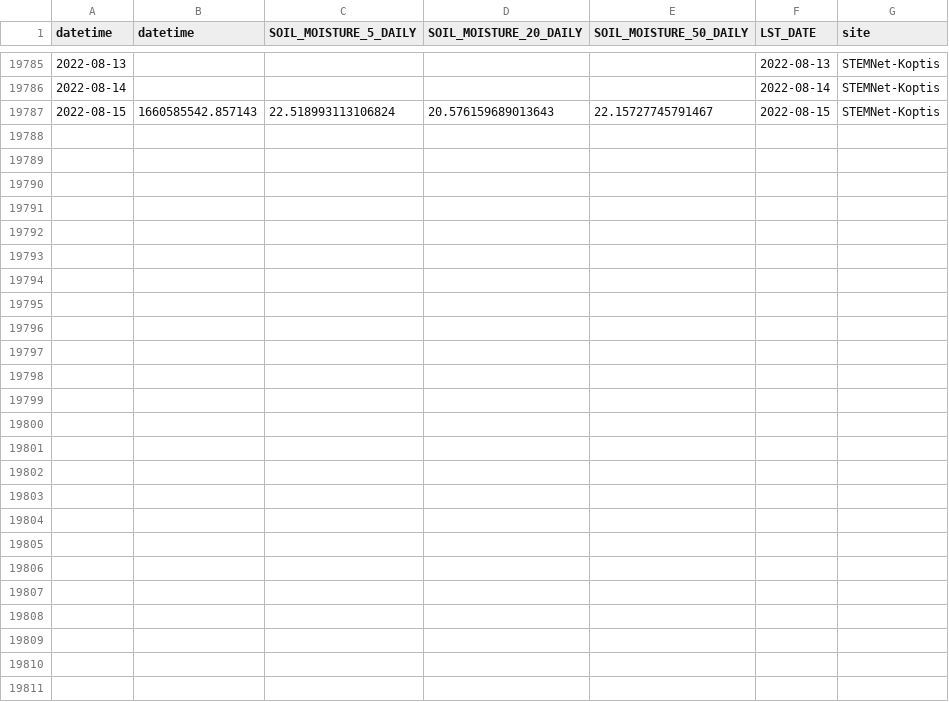
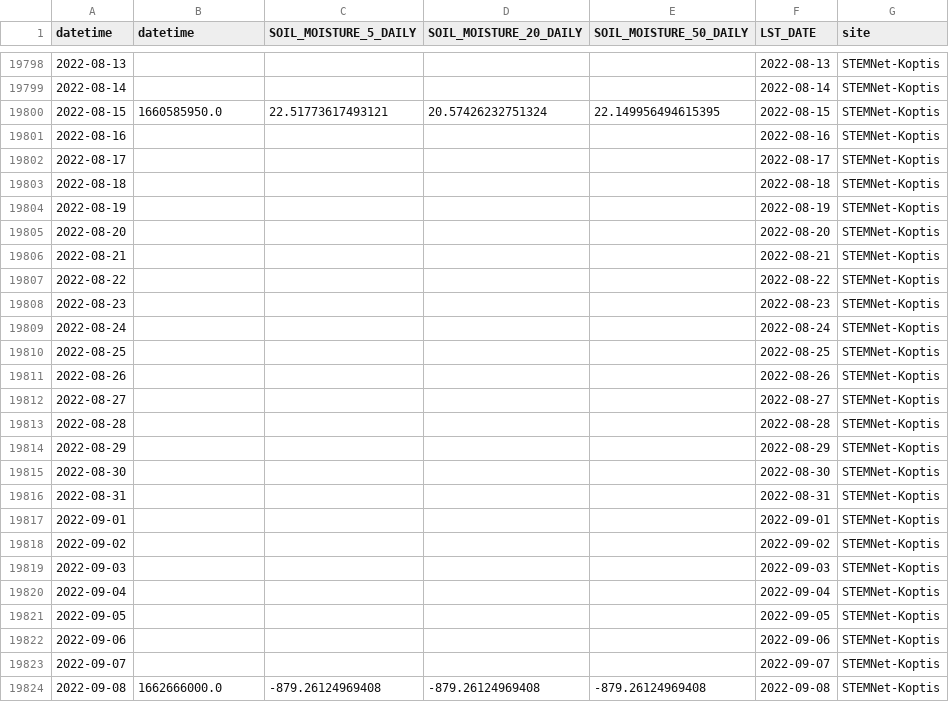
Before and after one commit to wle0001/dashapp, a CSV file: scripts/STEMNet_AL_all.csv, drawn as a sheet; only a part is shown, gaps mark what is left out; removed rows and columns are numbered as before the commit, all else as after; the diff covers the shown part only; the diff names each change by its address in the sheet, - before the commit and + after, or states it on an @@ line.

```diff
--- a/scripts/STEMNet_AL_all.csv
+++ b/scripts/STEMNet_AL_all.csv
-row 19787: 2022-08-15 | 1660585542.857143 | 22.518993113106824 | 20.576159689013643 | 22.15727745791467 | 2022-08-15 | STEMNet-Koptis
+row 19800: 2022-08-15 | 1660585950.0 | 22.51773617493121 | 20.57426232751324 | 22.149956494615395 | 2022-08-15 | STEMNet-Koptis
+row 19801: 2022-08-16 |  |  |  |  | 2022-08-16 | STEMNet-Koptis
+row 19802: 2022-08-17 |  |  |  |  | 2022-08-17 | STEMNet-Koptis
+row 19803: 2022-08-18 |  |  |  |  | 2022-08-18 | STEMNet-Koptis
+row 19804: 2022-08-19 |  |  |  |  | 2022-08-19 | STEMNet-Koptis
+row 19805: 2022-08-20 |  |  |  |  | 2022-08-20 | STEMNet-Koptis
+row 19806: 2022-08-21 |  |  |  |  | 2022-08-21 | STEMNet-Koptis
+row 19807: 2022-08-22 |  |  |  |  | 2022-08-22 | STEMNet-Koptis
+row 19808: 2022-08-23 |  |  |  |  | 2022-08-23 | STEMNet-Koptis
+row 19809: 2022-08-24 |  |  |  |  | 2022-08-24 | STEMNet-Koptis
+row 19810: 2022-08-25 |  |  |  |  | 2022-08-25 | STEMNet-Koptis
+row 19811: 2022-08-26 |  |  |  |  | 2022-08-26 | STEMNet-Koptis
+row 19812: 2022-08-27 |  |  |  |  | 2022-08-27 | STEMNet-Koptis
+row 19813: 2022-08-28 |  |  |  |  | 2022-08-28 | STEMNet-Koptis
+row 19814: 2022-08-29 |  |  |  |  | 2022-08-29 | STEMNet-Koptis
+row 19815: 2022-08-30 |  |  |  |  | 2022-08-30 | STEMNet-Koptis
+row 19816: 2022-08-31 |  |  |  |  | 2022-08-31 | STEMNet-Koptis
+row 19817: 2022-09-01 |  |  |  |  | 2022-09-01 | STEMNet-Koptis
+row 19818: 2022-09-02 |  |  |  |  | 2022-09-02 | STEMNet-Koptis
+row 19819: 2022-09-03 |  |  |  |  | 2022-09-03 | STEMNet-Koptis
+row 19820: 2022-09-04 |  |  |  |  | 2022-09-04 | STEMNet-Koptis
+row 19821: 2022-09-05 |  |  |  |  | 2022-09-05 | STEMNet-Koptis
+row 19822: 2022-09-06 |  |  |  |  | 2022-09-06 | STEMNet-Koptis
+row 19823: 2022-09-07 |  |  |  |  | 2022-09-07 | STEMNet-Koptis
+row 19824: 2022-09-08 | 1662666000.0 | -879.26124969408 | -879.26124969408 | -879.26124969408 | 2022-09-08 | STEMNet-Koptis
```
Also changed, not shown: 14 added rows and 1 removed row elsewhere in this file, 2 other files.
